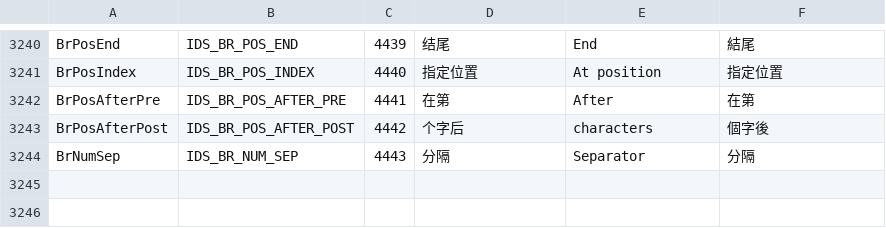
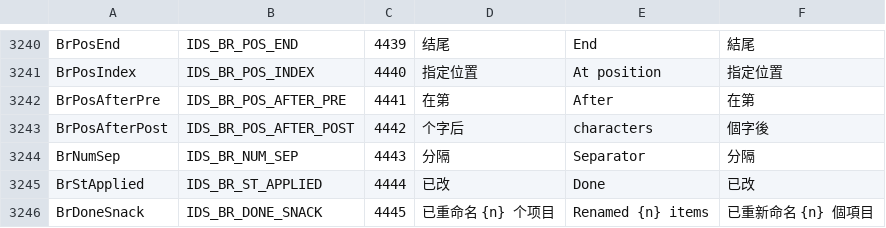
Before and after one commit to 0xheguoxing/pulse, a TSV file: tools/l10n/catalog.tsv, drawn as a sheet; only a part is shown, gaps mark what is left out; the diff names each change by its address in the sheet, - before the commit and + after, or states it on an @@ line.

Commit message:
rename: run batch renames in the dialog and offer undo
Enter now starts the rename task from the dialog, which shows it going
through: a check per row and a progress line on the footer, spread over at
most ~0.6 s so a fast batch still reads in order. The dialog closes when
the task ends (or hands over to the operations UI if the task is queued
behind another job). The list then flashes the renamed rows and a snack
offers undo (Ctrl+Z); failures stay with the operations UI.

```diff
--- a/tools/l10n/catalog.tsv
+++ b/tools/l10n/catalog.tsv
+row 3245: BrStApplied | IDS_BR_ST_APPLIED | 4444 | 已改 | Done | 已改
+row 3246: BrDoneSnack | IDS_BR_DONE_SNACK | 4445 | 已重命名 {n} 个项目 | Renamed {n} items | 已重新命名 {n} 個項目
```
Also changed, not shown: 13 other files.
